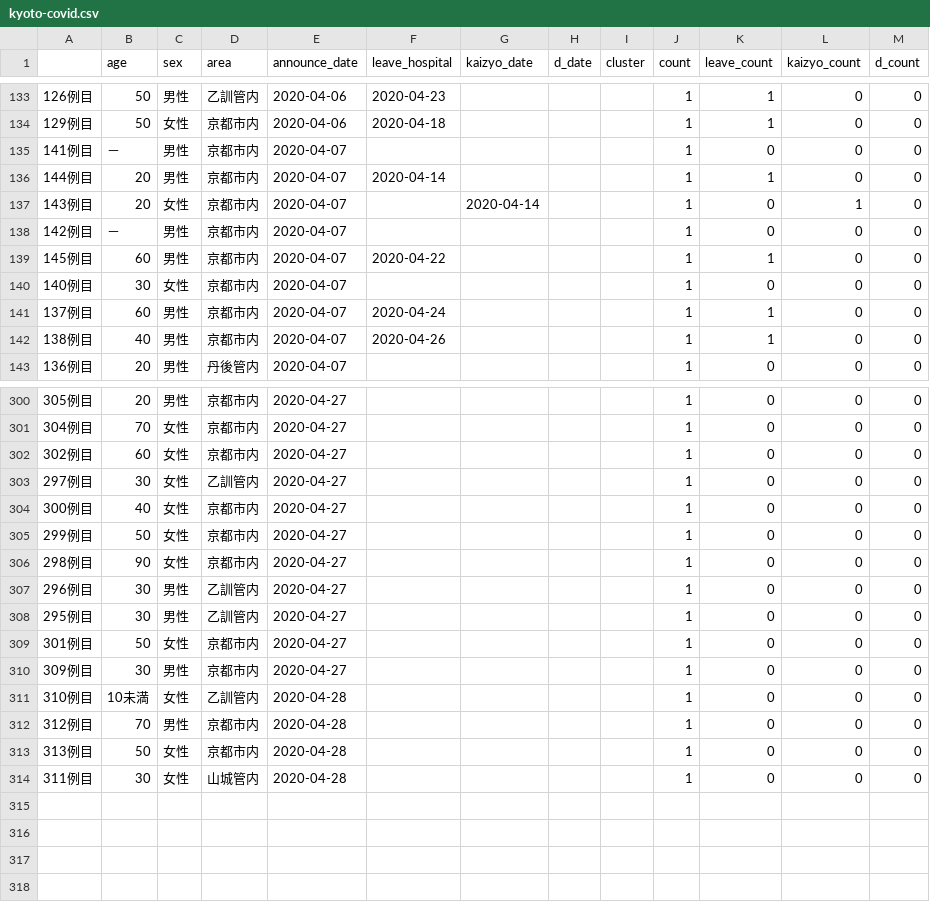
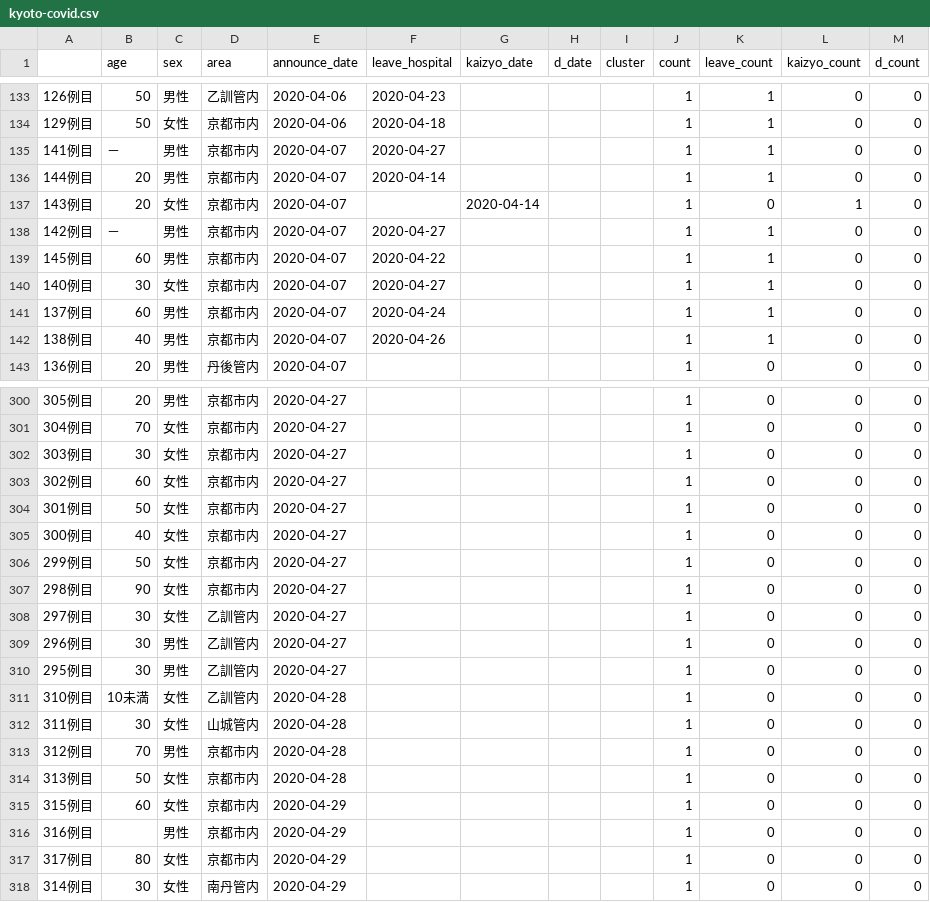
Before and after one commit to mazarimono/chomoku, a CSV file: src/kyoto-covid.csv, drawn as a sheet; only a part is shown, gaps mark what is left out; the diff covers the shown part only.

```diff
--- a/src/kyoto-covid.csv
+++ b/src/kyoto-covid.csv
@@ -134,8 +134,8 @@
 129例目,50,女性,京都市内,2020-04-06,2020-04-18,,,,1,1,0,0
-141例目,－,男性,京都市内,2020-04-07,,,,,1,0,0,0
+141例目,－,男性,京都市内,2020-04-07,2020-04-27,,,,1,1,0,0
 144例目,20,男性,京都市内,2020-04-07,2020-04-14,,,,1,1,0,0
 143例目,20,女性,京都市内,2020-04-07,,2020-04-14,,,1,0,1,0
-142例目,－,男性,京都市内,2020-04-07,,,,,1,0,0,0
+142例目,－,男性,京都市内,2020-04-07,2020-04-27,,,,1,1,0,0
 145例目,60,男性,京都市内,2020-04-07,2020-04-22,,,,1,1,0,0
-140例目,30,女性,京都市内,2020-04-07,,,,,1,0,0,0
+140例目,30,女性,京都市内,2020-04-07,2020-04-27,,,,1,1,0,0
 137例目,60,男性,京都市内,2020-04-07,2020-04-24,,,,1,1,0,0
@@ -301,4 +301,5 @@
 304例目,70,女性,京都市内,2020-04-27,,,,,1,0,0,0
+303例目,30,女性,京都市内,2020-04-27,,,,,1,0,0,0
 302例目,60,女性,京都市内,2020-04-27,,,,,1,0,0,0
-297例目,30,女性,乙訓管内,2020-04-27,,,,,1,0,0,0
+301例目,50,女性,京都市内,2020-04-27,,,,,1,0,0,0
 300例目,40,女性,京都市内,2020-04-27,,,,,1,0,0,0
@@ -306,9 +307,12 @@
 298例目,90,女性,京都市内,2020-04-27,,,,,1,0,0,0
+297例目,30,女性,乙訓管内,2020-04-27,,,,,1,0,0,0
 296例目,30,男性,乙訓管内,2020-04-27,,,,,1,0,0,0
 295例目,30,男性,乙訓管内,2020-04-27,,,,,1,0,0,0
-301例目,50,女性,京都市内,2020-04-27,,,,,1,0,0,0
-309例目,30,男性,京都市内,2020-04-27,,,,,1,0,0,0
 310例目,10未満,女性,乙訓管内,2020-04-28,,,,,1,0,0,0
+311例目,30,女性,山城管内,2020-04-28,,,,,1,0,0,0
 312例目,70,男性,京都市内,2020-04-28,,,,,1,0,0,0
 313例目,50,女性,京都市内,2020-04-28,,,,,1,0,0,0
-311例目,30,女性,山城管内,2020-04-28,,,,,1,0,0,0
+315例目,60,女性,京都市内,2020-04-29,,,,,1,0,0,0
+316例目,,男性,京都市内,2020-04-29,,,,,1,0,0,0
+317例目,80,女性,京都市内,2020-04-29,,,,,1,0,0,0
+314例目,30,女性,南丹管内,2020-04-29,,,,,1,0,0,0
```
Also changed, not shown: 24 moved rows and 20 edited cells elsewhere in this file, 4 other files.
